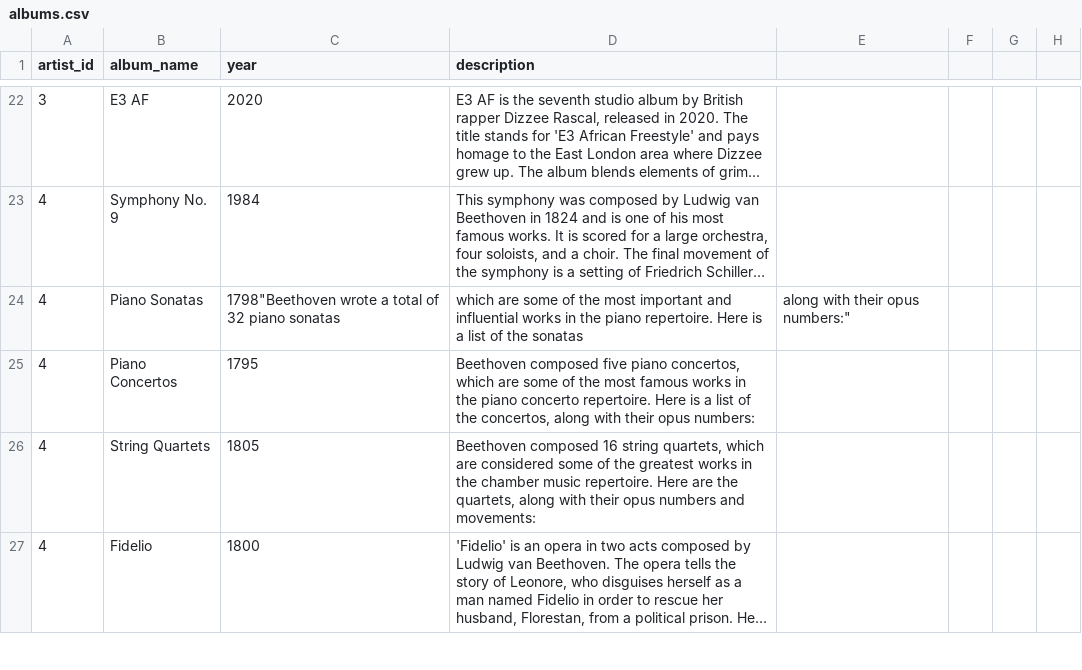
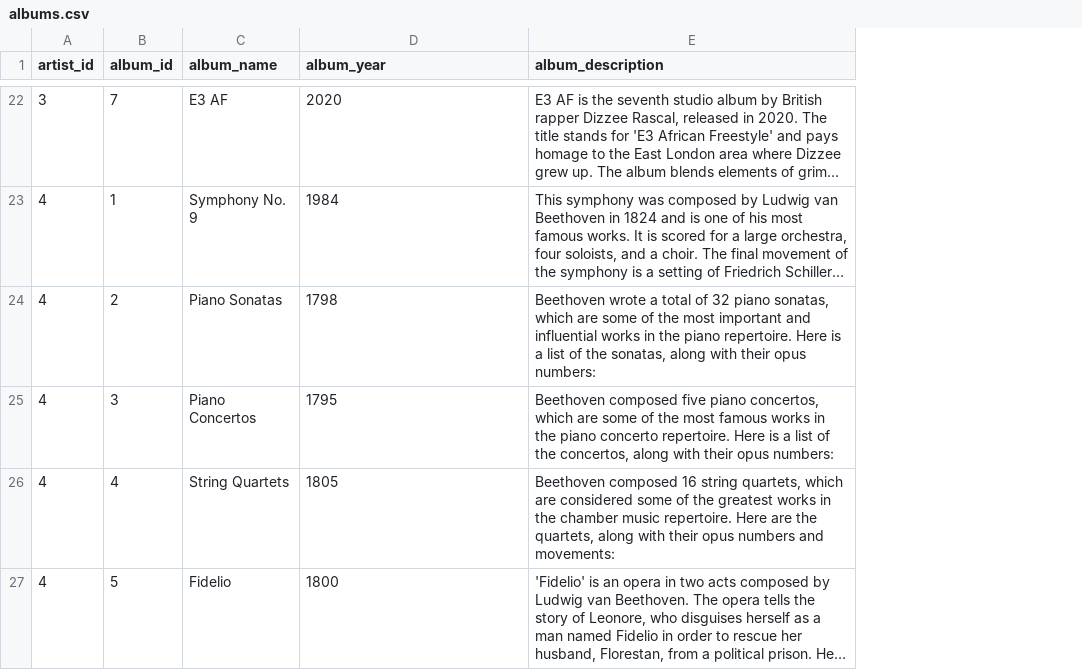
Before and after one commit to IIIT-ISS/project-diss, a CSV file: storage/albums.csv, drawn as a sheet; only a part is shown, gaps mark what is left out; long unchanged cells end in …; removed rows and columns are numbered as before the commit, all else as after; the diff covers the shown part only; the diff names each change by its address in the sheet, - before the commit and + after, or states it on an @@ line.

Commit message:
Fix issues in csv files and trim descriptions

```diff
--- a/storage/albums.csv
+++ b/storage/albums.csv
+column B (album_id), rows 22-27: 7 | 1 | 2 | 3 | 4 | 5
-column E, row 24: along with their opus numbers:"
-column F, empty
-column G, empty
-column H, empty
-D1: year
+D1: album_year
-E1: description
+E1: album_description
-D24 (album_year): 1798"Beethoven wrote a total of 32 piano sonatas
+D24 (album_year): 1798
-E24 (album_description): which are some of the most important and influential works in the piano repertoire. Here is a list of the sonatas
+E24 (album_description): Beethoven wrote a total of 32 piano sonatas, which are some of the most important and influential works in the piano repertoire. Here is a list of the sonatas, along with their opus numbers:
```
Also changed, not shown: 13 edited cells elsewhere in this file, storage/artist.csv, storage/songs.csv.
